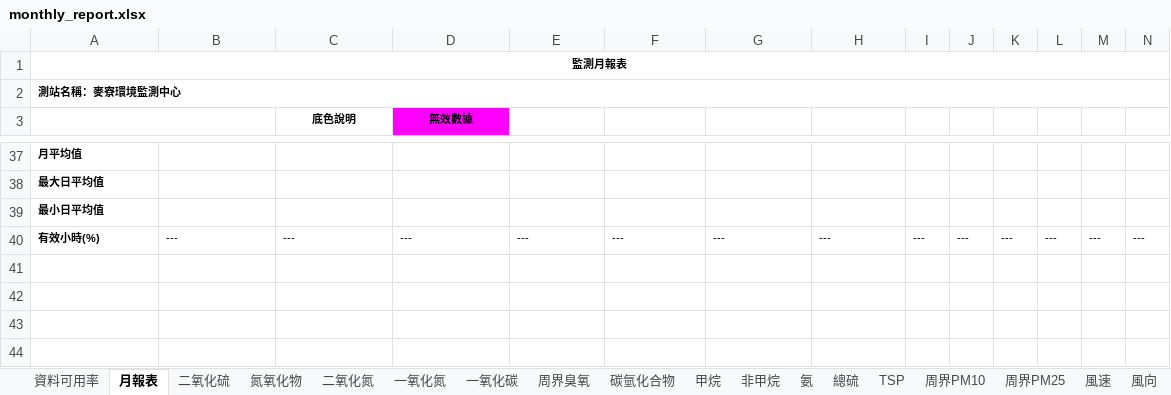
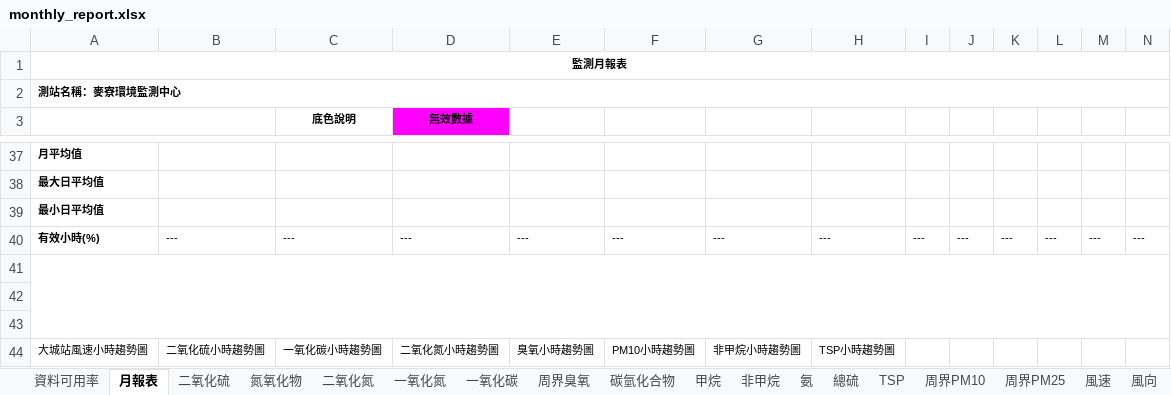
Before and after one commit to karateboy/AQM, an Excel workbook: report_template/monthly_report.xlsx, sheet 月報表, drawn as a sheet; only a part is shown, gaps mark what is left out; values as stored, in another font and other column widths than the file's, no borders; charts and pictures not drawn; rows hold the shown columns only; the diff names each change by its address in the sheet, - before the commit and + after, or states it on an @@ line.

```diff
--- a/report_template/monthly_report.xlsx (sheet 月報表)
+++ b/report_template/monthly_report.xlsx (sheet 月報表)
+row 41: (empty)
+row 42: (empty)
+row 43: (empty)
+row 44: 大城站風速小時趨勢圖 | 二氧化硫小時趨勢圖 | 一氧化碳小時趨勢圖 | 二氧化氮小時趨勢圖 | 臭氧小時趨勢圖 | PM10小時趨勢圖 | 非甲烷小時趨勢圖 | TSP小時趨勢圖
```
Also changed, not shown: sheet 圖表資料, charts or pictures, 6 other files.
